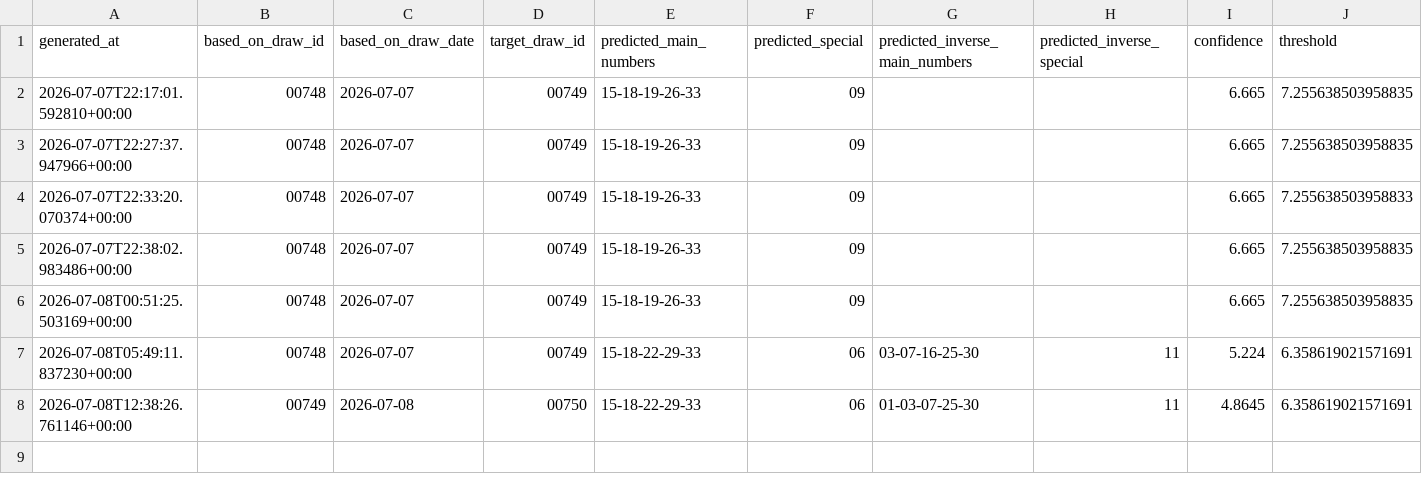
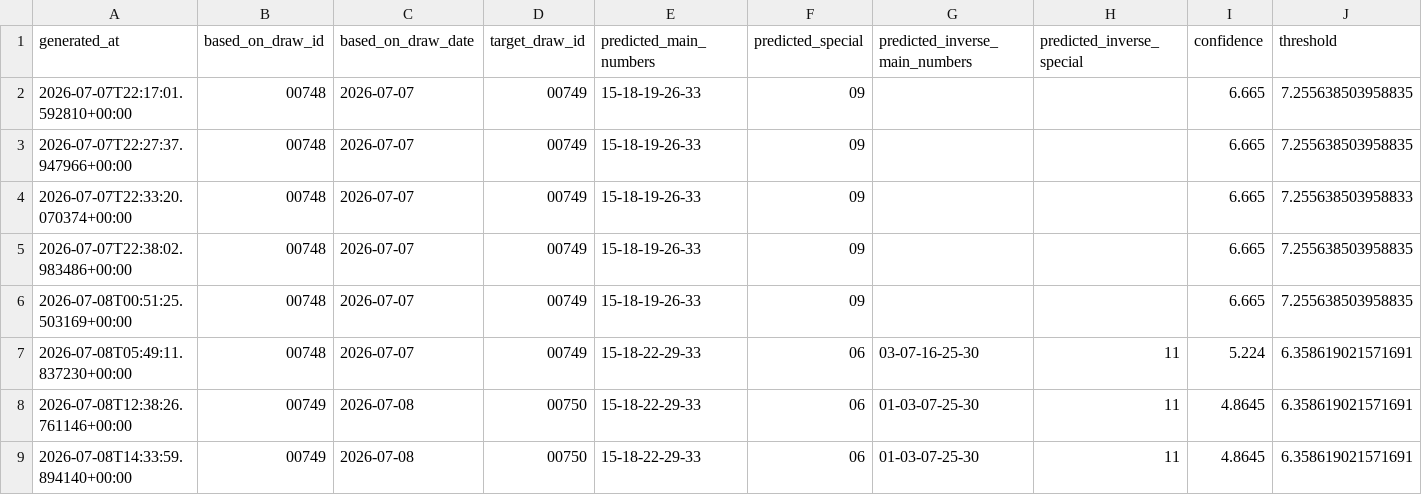
Before and after one commit to thuantn005/v5, a CSV file: state/predictions_log.csv, drawn as a sheet; only a part is shown; rows hold the shown columns only; the diff names each change by its address in the sheet, - before the commit and + after, or states it on an @@ line.

```diff
--- a/state/predictions_log.csv
+++ b/state/predictions_log.csv
+row 9: 2026-07-08T14:33:59.894140+00:00 | 00749 | 2026-07-08 | 00750 | 15-18-22-29-33 | 06 | 01-03-07-25-30 | 11 | 4.8645 | 6.358619021571691
```
Also changed, not shown: data/all.csv.
